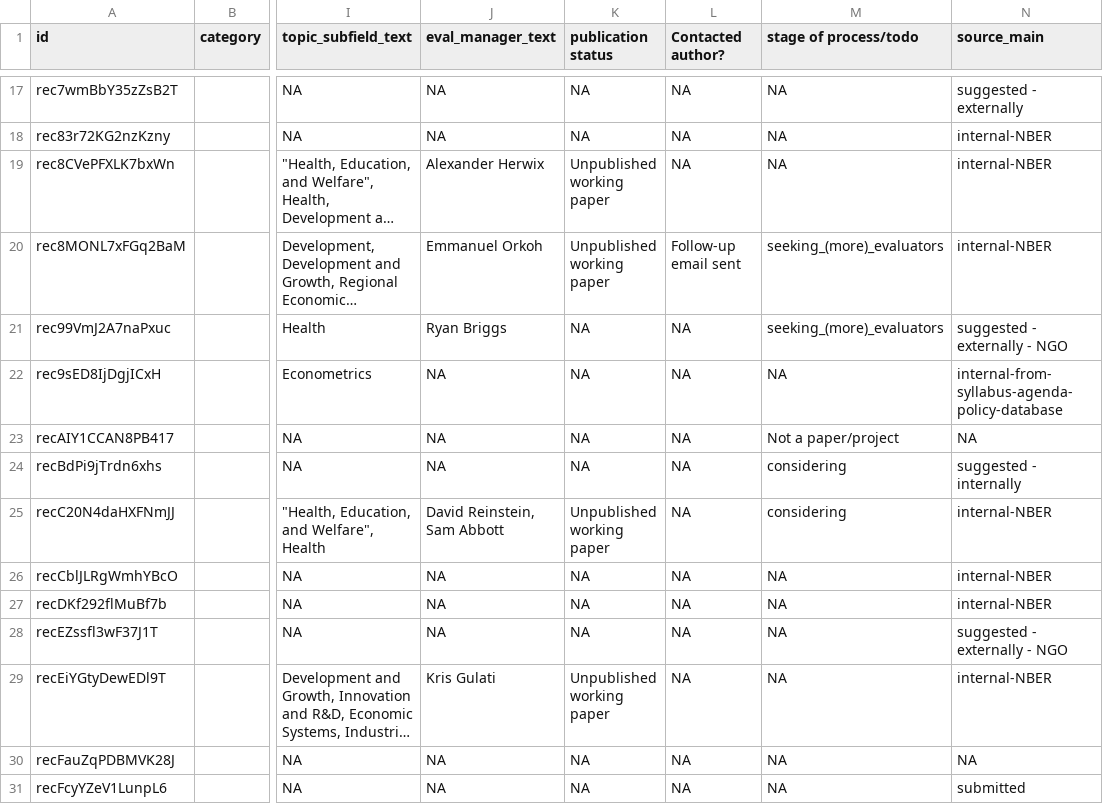
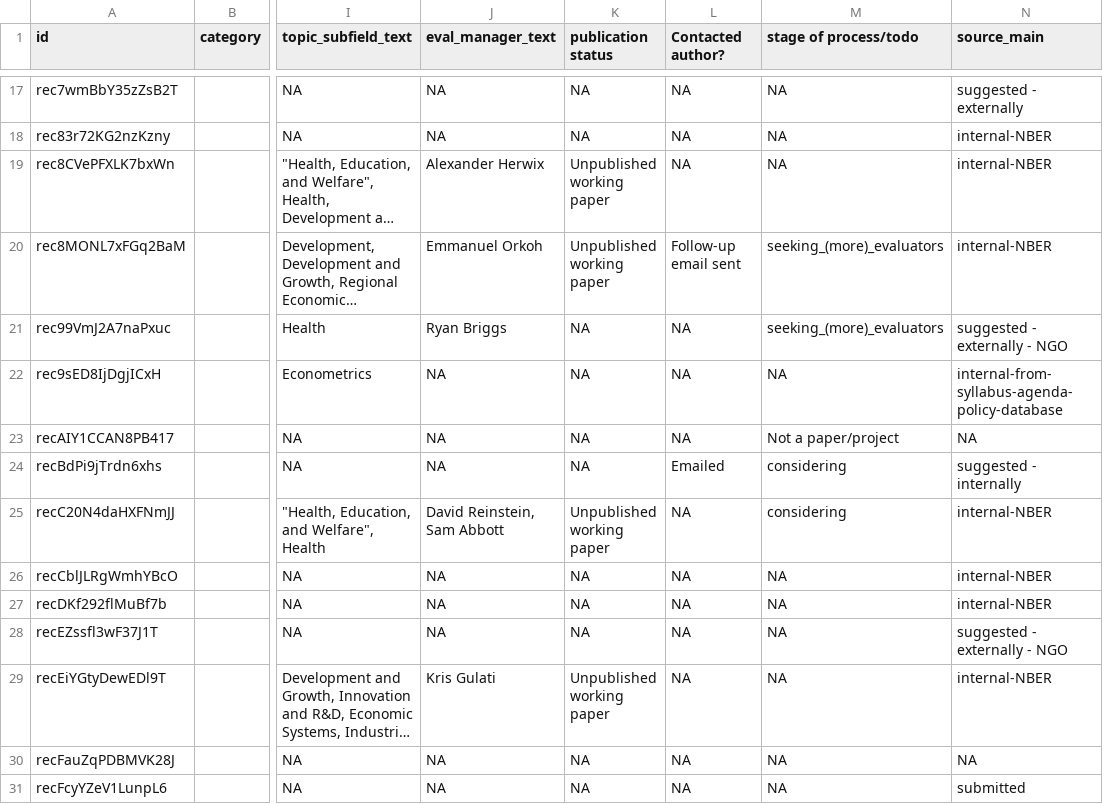
Before and after one commit to unjournal/unjournaldata, a CSV file: data/all_papers_p.csv, drawn as a sheet; only a part is shown, gaps mark what is left out; long unchanged cells end in …; the diff names each change by its address in the sheet, - before the commit and + after, or states it on an @@ line.

```diff
--- a/data/all_papers_p.csv
+++ b/data/all_papers_p.csv
-L24 (Contacted author?): NA
+L24 (Contacted author?): Emailed
```
Also changed, not shown: 6 other files.
